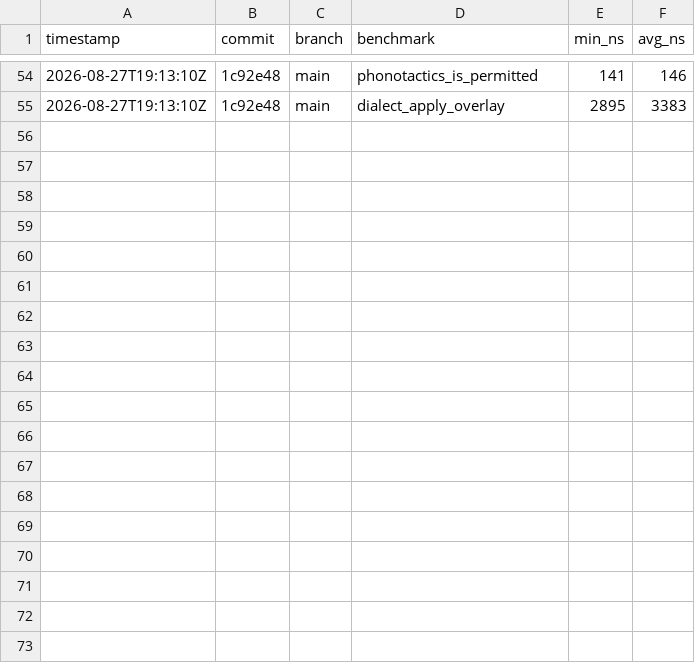
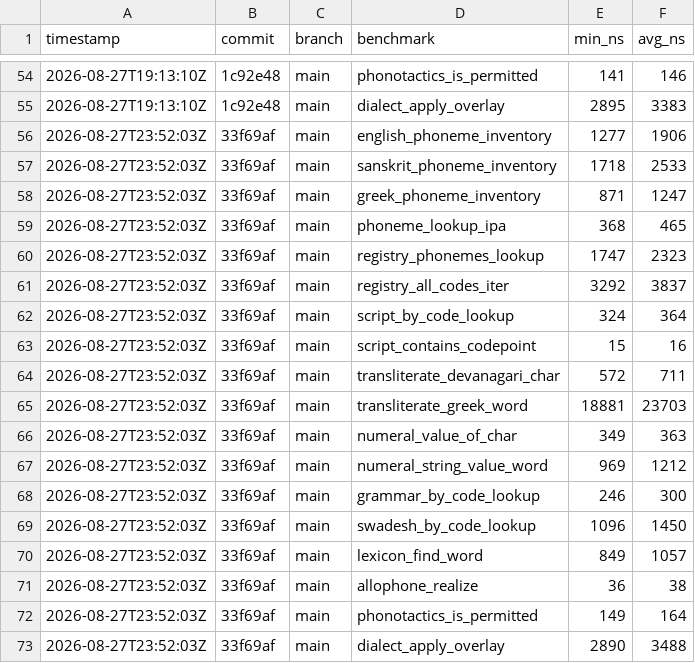
Before and after one commit to MacCracken/varna, a CSV file: bench-history.csv, drawn as a sheet; only a part is shown, gaps mark what is left out.

```diff
--- a/bench-history.csv
+++ b/bench-history.csv
@@ -55 +55,19 @@ timestamp,commit,branch,benchmark,min_ns,avg_ns
 2026-08-27T19:13:10Z,1c92e48,main,dialect_apply_overlay,2895,3383
+2026-08-27T23:52:03Z,33f69af,main,english_phoneme_inventory,1277,1906
+2026-08-27T23:52:03Z,33f69af,main,sanskrit_phoneme_inventory,1718,2533
+2026-08-27T23:52:03Z,33f69af,main,greek_phoneme_inventory,871,1247
+2026-08-27T23:52:03Z,33f69af,main,phoneme_lookup_ipa,368,465
+2026-08-27T23:52:03Z,33f69af,main,registry_phonemes_lookup,1747,2323
+2026-08-27T23:52:03Z,33f69af,main,registry_all_codes_iter,3292,3837
+2026-08-27T23:52:03Z,33f69af,main,script_by_code_lookup,324,364
+2026-08-27T23:52:03Z,33f69af,main,script_contains_codepoint,15,16
+2026-08-27T23:52:03Z,33f69af,main,transliterate_devanagari_char,572,711
+2026-08-27T23:52:03Z,33f69af,main,transliterate_greek_word,18881,23703
+2026-08-27T23:52:03Z,33f69af,main,numeral_value_of_char,349,363
+2026-08-27T23:52:03Z,33f69af,main,numeral_string_value_word,969,1212
+2026-08-27T23:52:03Z,33f69af,main,grammar_by_code_lookup,246,300
+2026-08-27T23:52:03Z,33f69af,main,swadesh_by_code_lookup,1096,1450
+2026-08-27T23:52:03Z,33f69af,main,lexicon_find_word,849,1057
+2026-08-27T23:52:03Z,33f69af,main,allophone_realize,36,38
+2026-08-27T23:52:03Z,33f69af,main,phonotactics_is_permitted,149,164
+2026-08-27T23:52:03Z,33f69af,main,dialect_apply_overlay,2890,3488
```
Also changed, not shown: 20 other files.
